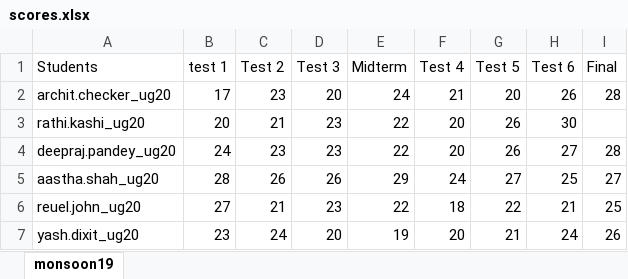
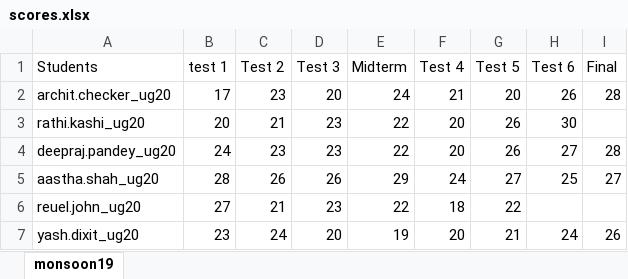
Before and after one commit to DeeprajPandey/networks, an Excel workbook: A4P3/scores.xlsx, sheet monsoon19, drawn as a sheet; values as stored, in another font and other column widths than the file's, no borders; the diff names each change by its address in the sheet, - before the commit and + after, or states it on an @@ line.

Commit message:
Some variety in scores

```diff
--- a/A4P3/scores.xlsx (sheet monsoon19)
+++ b/A4P3/scores.xlsx (sheet monsoon19)
-H6 (Test 6): 21
+H6 (Test 6): (empty)
-I6 (Final): 25
+I6 (Final): (empty)
```
